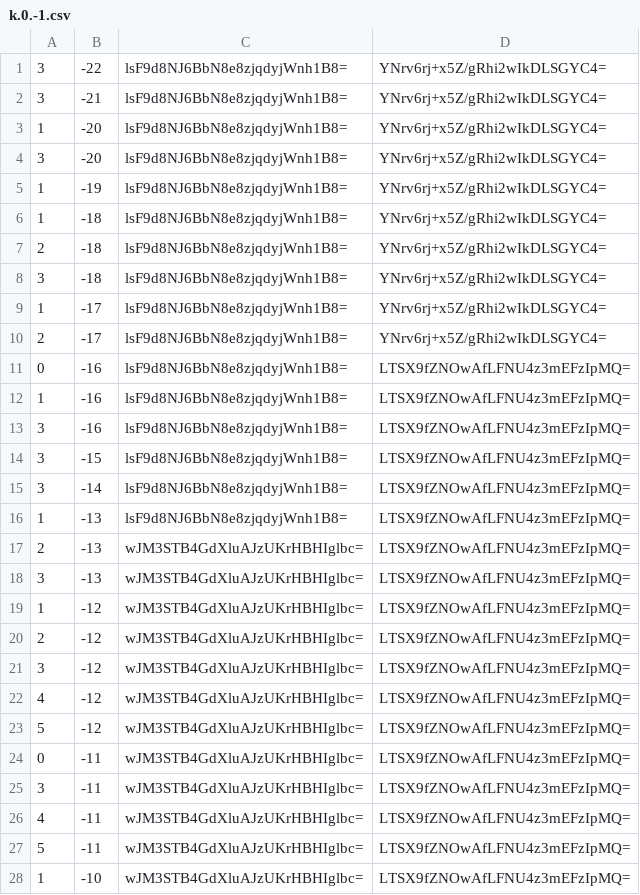
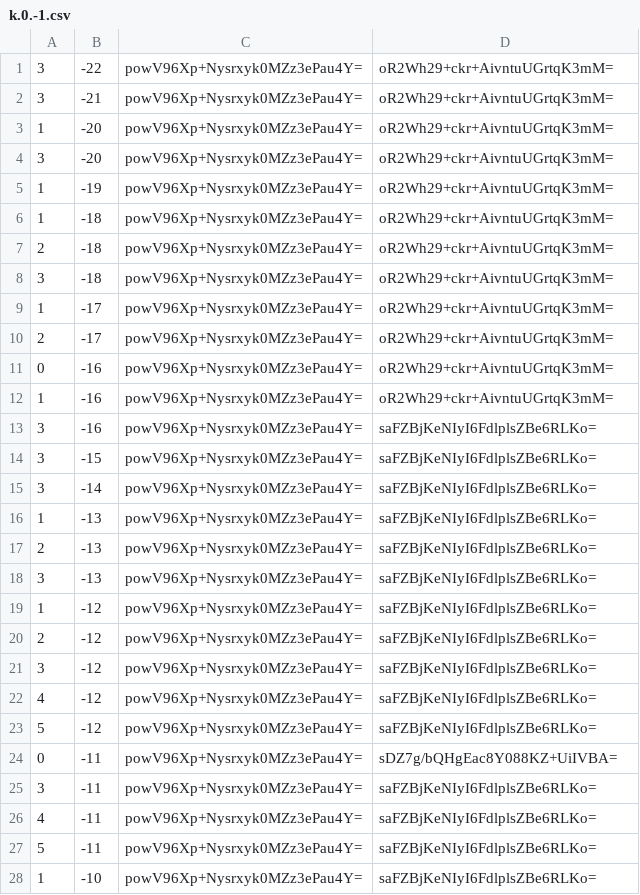
Before and after one commit to counterfitninja/chilled-end, a CSV file: tiles/zoom.-1/metadata/k.0.-1.csv, drawn as a sheet; only a part is shown; the diff covers the shown part only.

```diff
--- a/tiles/zoom.-1/metadata/k.0.-1.csv
+++ b/tiles/zoom.-1/metadata/k.0.-1.csv
@@ -1,28 +1,28 @@
-3,-22,lsF9d8NJ6BbN8e8zjqdyjWnh1B8=,YNrv6rj+x5Z/gRhi2wIkDLSGYC4=
-3,-21,lsF9d8NJ6BbN8e8zjqdyjWnh1B8=,YNrv6rj+x5Z/gRhi2wIkDLSGYC4=
-1,-20,lsF9d8NJ6BbN8e8zjqdyjWnh1B8=,YNrv6rj+x5Z/gRhi2wIkDLSGYC4=
-3,-20,lsF9d8NJ6BbN8e8zjqdyjWnh1B8=,YNrv6rj+x5Z/gRhi2wIkDLSGYC4=
-1,-19,lsF9d8NJ6BbN8e8zjqdyjWnh1B8=,YNrv6rj+x5Z/gRhi2wIkDLSGYC4=
-1,-18,lsF9d8NJ6BbN8e8zjqdyjWnh1B8=,YNrv6rj+x5Z/gRhi2wIkDLSGYC4=
-2,-18,lsF9d8NJ6BbN8e8zjqdyjWnh1B8=,YNrv6rj+x5Z/gRhi2wIkDLSGYC4=
-3,-18,lsF9d8NJ6BbN8e8zjqdyjWnh1B8=,YNrv6rj+x5Z/gRhi2wIkDLSGYC4=
-1,-17,lsF9d8NJ6BbN8e8zjqdyjWnh1B8=,YNrv6rj+x5Z/gRhi2wIkDLSGYC4=
-2,-17,lsF9d8NJ6BbN8e8zjqdyjWnh1B8=,YNrv6rj+x5Z/gRhi2wIkDLSGYC4=
-0,-16,lsF9d8NJ6BbN8e8zjqdyjWnh1B8=,LTSX9fZNOwAfLFNU4z3mEFzIpMQ=
-1,-16,lsF9d8NJ6BbN8e8zjqdyjWnh1B8=,LTSX9fZNOwAfLFNU4z3mEFzIpMQ=
-3,-16,lsF9d8NJ6BbN8e8zjqdyjWnh1B8=,LTSX9fZNOwAfLFNU4z3mEFzIpMQ=
-3,-15,lsF9d8NJ6BbN8e8zjqdyjWnh1B8=,LTSX9fZNOwAfLFNU4z3mEFzIpMQ=
-3,-14,lsF9d8NJ6BbN8e8zjqdyjWnh1B8=,LTSX9fZNOwAfLFNU4z3mEFzIpMQ=
-1,-13,lsF9d8NJ6BbN8e8zjqdyjWnh1B8=,LTSX9fZNOwAfLFNU4z3mEFzIpMQ=
-2,-13,wJM3STB4GdXluAJzUKrHBHIglbc=,LTSX9fZNOwAfLFNU4z3mEFzIpMQ=
-3,-13,wJM3STB4GdXluAJzUKrHBHIglbc=,LTSX9fZNOwAfLFNU4z3mEFzIpMQ=
-1,-12,wJM3STB4GdXluAJzUKrHBHIglbc=,LTSX9fZNOwAfLFNU4z3mEFzIpMQ=
-2,-12,wJM3STB4GdXluAJzUKrHBHIglbc=,LTSX9fZNOwAfLFNU4z3mEFzIpMQ=
-3,-12,wJM3STB4GdXluAJzUKrHBHIglbc=,LTSX9fZNOwAfLFNU4z3mEFzIpMQ=
-4,-12,wJM3STB4GdXluAJzUKrHBHIglbc=,LTSX9fZNOwAfLFNU4z3mEFzIpMQ=
-5,-12,wJM3STB4GdXluAJzUKrHBHIglbc=,LTSX9fZNOwAfLFNU4z3mEFzIpMQ=
-0,-11,wJM3STB4GdXluAJzUKrHBHIglbc=,LTSX9fZNOwAfLFNU4z3mEFzIpMQ=
-3,-11,wJM3STB4GdXluAJzUKrHBHIglbc=,LTSX9fZNOwAfLFNU4z3mEFzIpMQ=
-4,-11,wJM3STB4GdXluAJzUKrHBHIglbc=,LTSX9fZNOwAfLFNU4z3mEFzIpMQ=
-5,-11,wJM3STB4GdXluAJzUKrHBHIglbc=,LTSX9fZNOwAfLFNU4z3mEFzIpMQ=
-1,-10,wJM3STB4GdXluAJzUKrHBHIglbc=,LTSX9fZNOwAfLFNU4z3mEFzIpMQ=
+3,-22,powV96Xp+Nysrxyk0MZz3ePau4Y=,oR2Wh29+ckr+AivntuUGrtqK3mM=
+3,-21,powV96Xp+Nysrxyk0MZz3ePau4Y=,oR2Wh29+ckr+AivntuUGrtqK3mM=
+1,-20,powV96Xp+Nysrxyk0MZz3ePau4Y=,oR2Wh29+ckr+AivntuUGrtqK3mM=
+3,-20,powV96Xp+Nysrxyk0MZz3ePau4Y=,oR2Wh29+ckr+AivntuUGrtqK3mM=
+1,-19,powV96Xp+Nysrxyk0MZz3ePau4Y=,oR2Wh29+ckr+AivntuUGrtqK3mM=
+1,-18,powV96Xp+Nysrxyk0MZz3ePau4Y=,oR2Wh29+ckr+AivntuUGrtqK3mM=
+2,-18,powV96Xp+Nysrxyk0MZz3ePau4Y=,oR2Wh29+ckr+AivntuUGrtqK3mM=
+3,-18,powV96Xp+Nysrxyk0MZz3ePau4Y=,oR2Wh29+ckr+AivntuUGrtqK3mM=
+1,-17,powV96Xp+Nysrxyk0MZz3ePau4Y=,oR2Wh29+ckr+AivntuUGrtqK3mM=
+2,-17,powV96Xp+Nysrxyk0MZz3ePau4Y=,oR2Wh29+ckr+AivntuUGrtqK3mM=
+0,-16,powV96Xp+Nysrxyk0MZz3ePau4Y=,oR2Wh29+ckr+AivntuUGrtqK3mM=
+1,-16,powV96Xp+Nysrxyk0MZz3ePau4Y=,oR2Wh29+ckr+AivntuUGrtqK3mM=
+3,-16,powV96Xp+Nysrxyk0MZz3ePau4Y=,saFZBjKeNIyI6FdlplsZBe6RLKo=
+3,-15,powV96Xp+Nysrxyk0MZz3ePau4Y=,saFZBjKeNIyI6FdlplsZBe6RLKo=
+3,-14,powV96Xp+Nysrxyk0MZz3ePau4Y=,saFZBjKeNIyI6FdlplsZBe6RLKo=
+1,-13,powV96Xp+Nysrxyk0MZz3ePau4Y=,saFZBjKeNIyI6FdlplsZBe6RLKo=
+2,-13,powV96Xp+Nysrxyk0MZz3ePau4Y=,saFZBjKeNIyI6FdlplsZBe6RLKo=
+3,-13,powV96Xp+Nysrxyk0MZz3ePau4Y=,saFZBjKeNIyI6FdlplsZBe6RLKo=
+1,-12,powV96Xp+Nysrxyk0MZz3ePau4Y=,saFZBjKeNIyI6FdlplsZBe6RLKo=
+2,-12,powV96Xp+Nysrxyk0MZz3ePau4Y=,saFZBjKeNIyI6FdlplsZBe6RLKo=
+3,-12,powV96Xp+Nysrxyk0MZz3ePau4Y=,saFZBjKeNIyI6FdlplsZBe6RLKo=
+4,-12,powV96Xp+Nysrxyk0MZz3ePau4Y=,saFZBjKeNIyI6FdlplsZBe6RLKo=
+5,-12,powV96Xp+Nysrxyk0MZz3ePau4Y=,saFZBjKeNIyI6FdlplsZBe6RLKo=
+0,-11,powV96Xp+Nysrxyk0MZz3ePau4Y=,sDZ7g/bQHgEac8Y088KZ+UiIVBA=
+3,-11,powV96Xp+Nysrxyk0MZz3ePau4Y=,saFZBjKeNIyI6FdlplsZBe6RLKo=
+4,-11,powV96Xp+Nysrxyk0MZz3ePau4Y=,saFZBjKeNIyI6FdlplsZBe6RLKo=
+5,-11,powV96Xp+Nysrxyk0MZz3ePau4Y=,saFZBjKeNIyI6FdlplsZBe6RLKo=
+1,-10,powV96Xp+Nysrxyk0MZz3ePau4Y=,saFZBjKeNIyI6FdlplsZBe6RLKo=
```
Also changed, not shown: 144 edited cells elsewhere in this file, tiles/zoom.-1/metadata/k.-1.-1.csv, tiles/zoom.-1/metadata/k.-1.0.csv, 32 other files.
